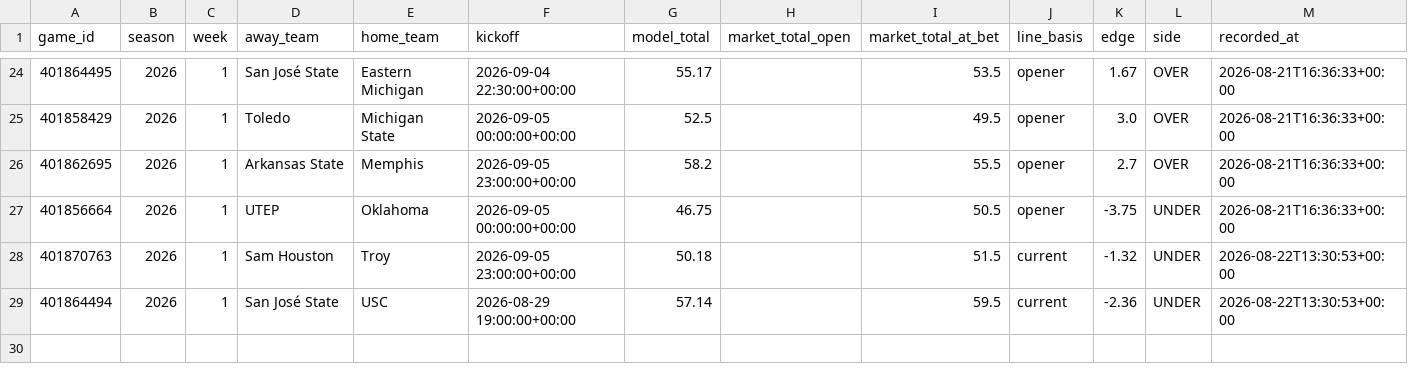
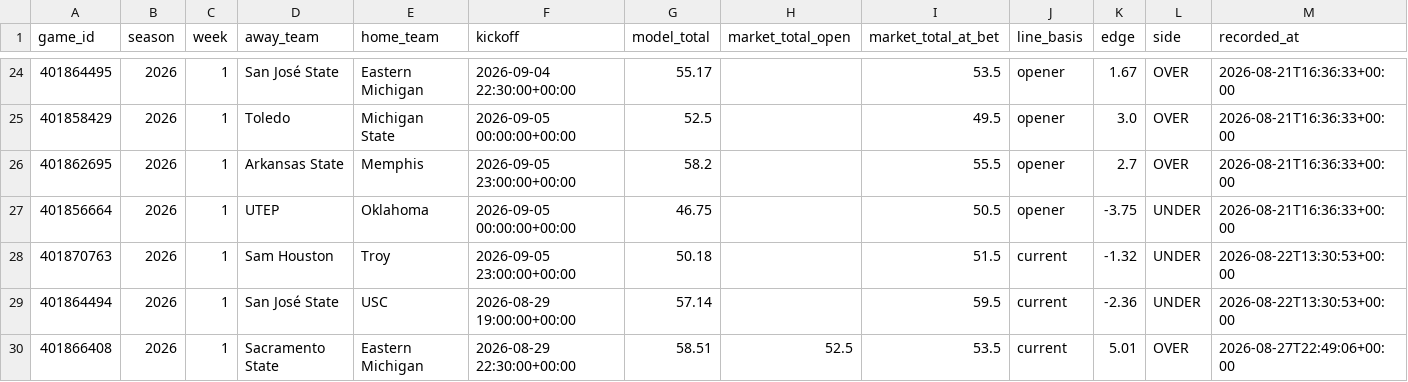
Before and after one commit to grantmelton30/fourth-down-forecast, a CSV file: ncaa-model/data/p1_log.csv, drawn as a sheet; only a part is shown, gaps mark what is left out; rows hold the shown columns only; the diff names each change by its address in the sheet, - before the commit and + after, or states it on an @@ line.

```diff
--- a/ncaa-model/data/p1_log.csv
+++ b/ncaa-model/data/p1_log.csv
+row 30: 401866408 | 2026 | 1 | Sacramento State | Eastern Michigan | 2026-08-29 22:30:00+00:00 | 58.51 | 52.5 | 53.5 | current | 5.01 | OVER | 2026-08-27T22:49:06+00:00
```
Also changed, not shown: 1 other file.
